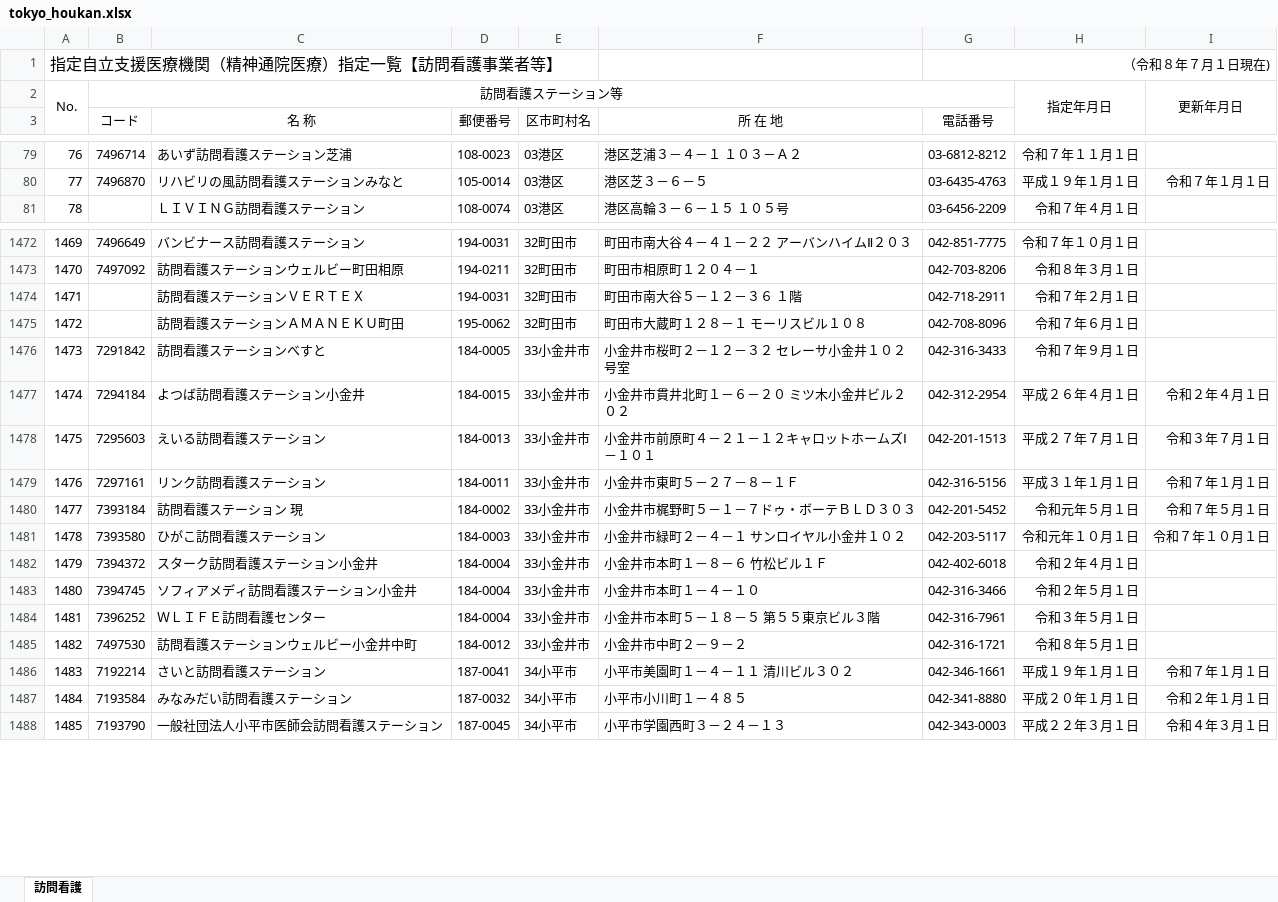
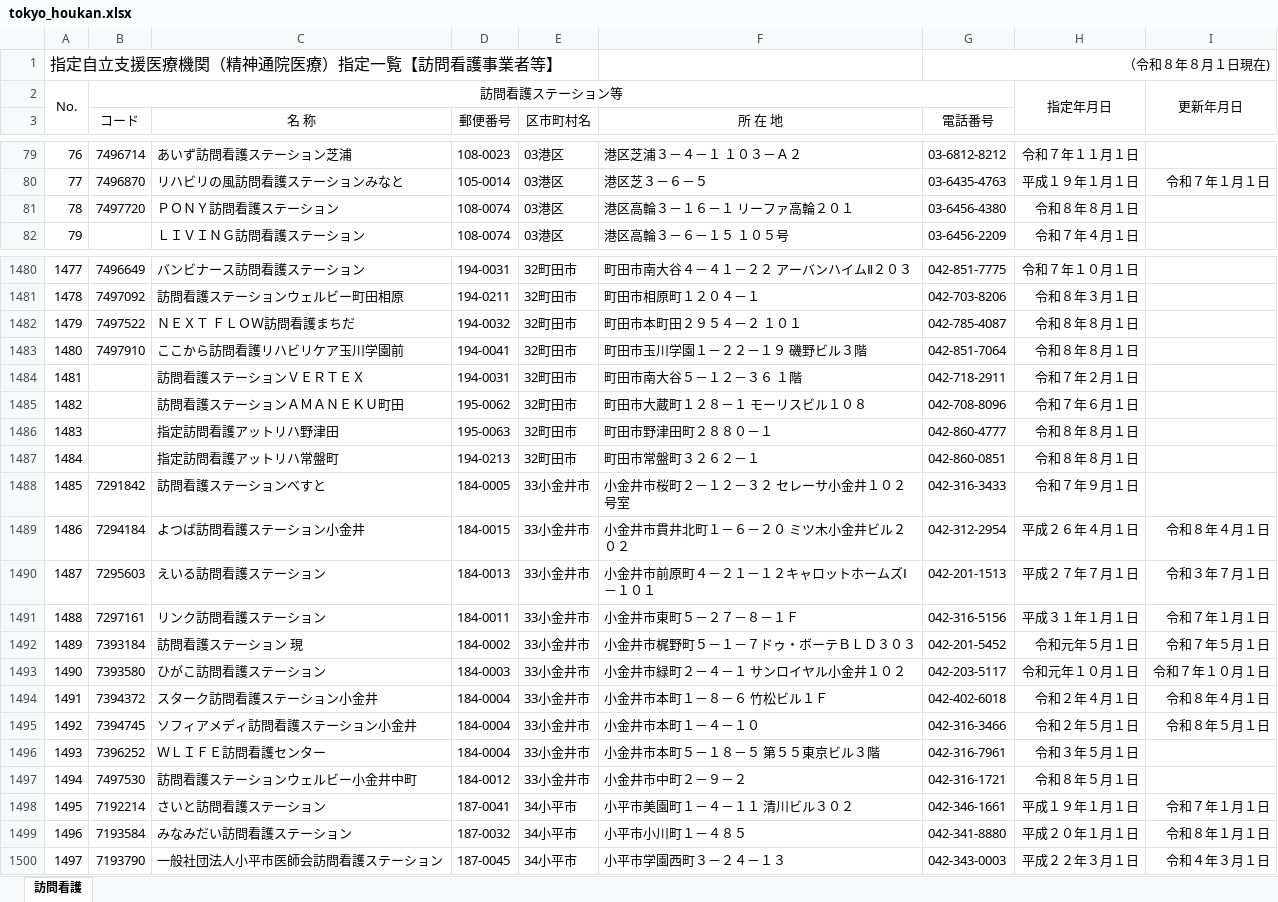
Before and after one commit to hokubusukoyakahh-cyber/facility-search, an Excel workbook: data/tokyo_houkan.xlsx, sheet 訪問看護, drawn as a sheet; only a part is shown, gaps mark what is left out; values as stored, in another font and other column widths than the file's, no borders; addresses are those after the commit; the diff covers the shown part only; the diff names each change by its address in the sheet, - before the commit and + after, or states it on an @@ line.

```diff
--- a/data/tokyo_houkan.xlsx (sheet 訪問看護)
+++ b/data/tokyo_houkan.xlsx (sheet 訪問看護)
-G1 (電話番号): （令和８年７月１日現在)
+G1 (電話番号): （令和８年８月１日現在)
@@ column A renumbered from row 18 down @@
+row 81: 78 | 7497720 | ＰＯＮＹ訪問看護ステーション | 108-0074 | 03港区 | 港区高輪３－１６－１ リーファ高輪２０１ | 03-6456-4380 | 令和８年８月１日
+row 1482: 1479 | 7497522 | ＮＥＸＴ ＦＬＯＷ訪問看護まちだ | 194-0032 | 32町田市 | 町田市本町田２９５４－２ １０１ | 042-785-4087 | 令和８年８月１日
+row 1483: 1480 | 7497910 | ここから訪問看護リハビリケア玉川学園前 | 194-0041 | 32町田市 | 町田市玉川学園１－２２－１９ 磯野ビル３階 | 042-851-7064 | 令和８年８月１日
+row 1486: 1483 |  | 指定訪問看護アットリハ野津田 | 195-0063 | 32町田市 | 町田市野津田町２８８０－１ | 042-860-4777 | 令和８年８月１日
+row 1487: 1484 |  | 指定訪問看護アットリハ常盤町 | 194-0213 | 32町田市 | 町田市常盤町３２６２－１ | 042-860-0851 | 令和８年８月１日
-I1489: 令和２年４月１日
+I1489: 令和８年４月１日
-I1494: (empty)
+I1494: 令和８年４月１日
-I1495: (empty)
+I1495: 令和８年５月１日
-I1499: 令和２年１月１日
+I1499: 令和８年１月１日
```
Also changed, not shown: 15 added rows, 6 removed rows, 118 edited cells and cell formats elsewhere in this sheet, data/tokyo_iryo.xlsx, data/tokyo_yakkyoku.xlsx, 1 other file.
